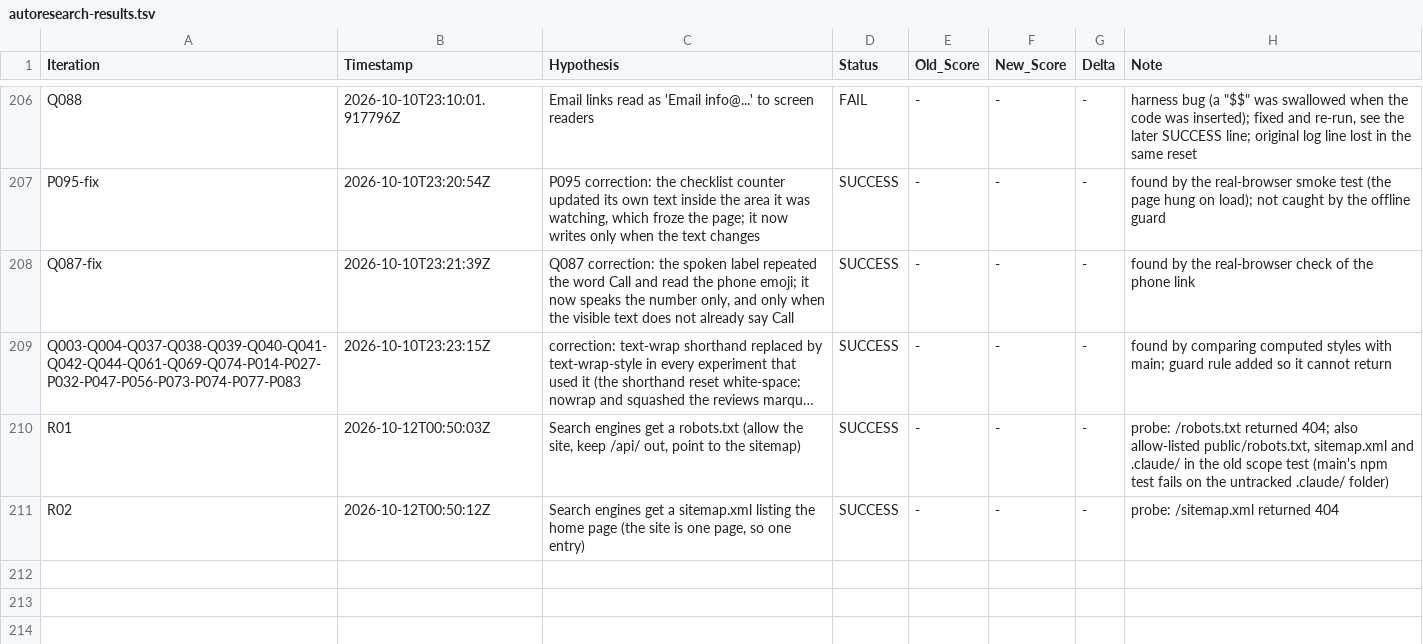
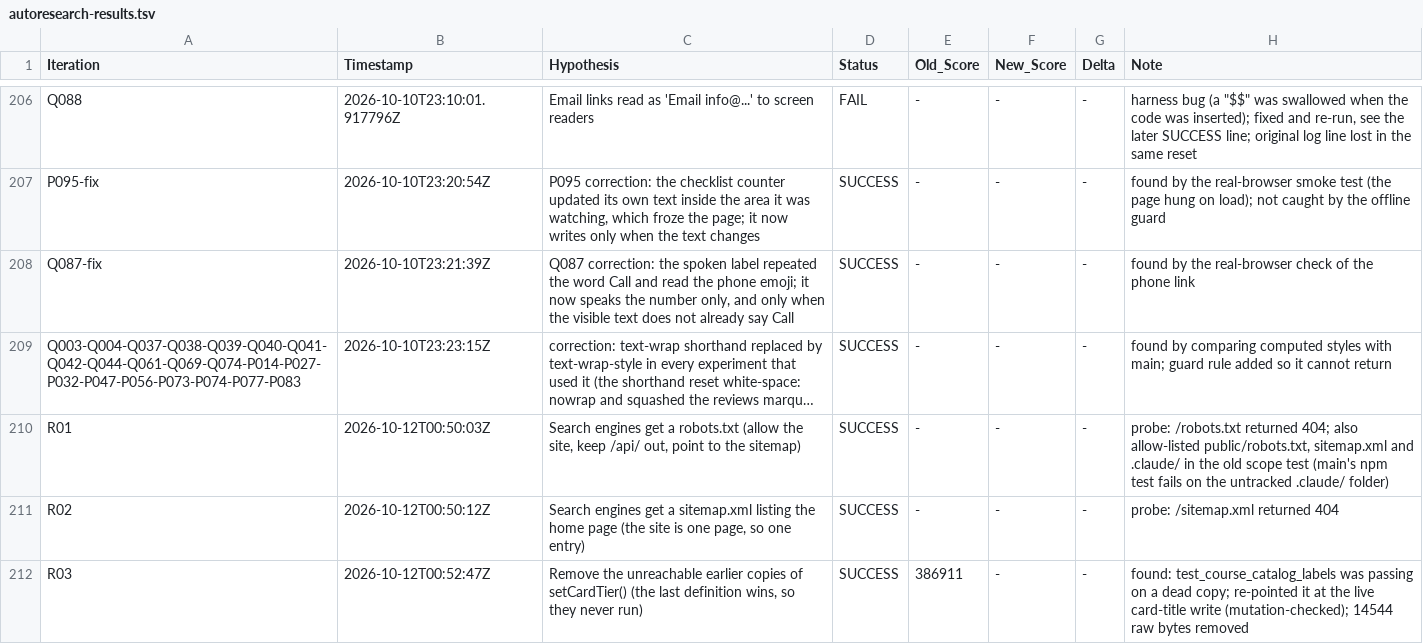
Before and after one commit to LastkingSwade/trainwithfifs-frontend, a TSV file: autoresearch-results.tsv, drawn as a sheet; only a part is shown, gaps mark what is left out; long unchanged cells end in …; the diff names each change by its address in the sheet, - before the commit and + after, or states it on an @@ line.

```diff
--- a/autoresearch-results.tsv
+++ b/autoresearch-results.tsv
+row 212: R03 | 2026-10-12T00:52:47Z | Remove the unreachable earlier copies of setCardTier() (the last definition wins, so they never run) | SUCCESS | 386911 | - | - | found: test_course_catalog_labels was passing on a dead copy; re-pointed it at the live card-title write (mutation-checked); 14544 raw bytes removed
```
Also changed, not shown: 3 other files.
